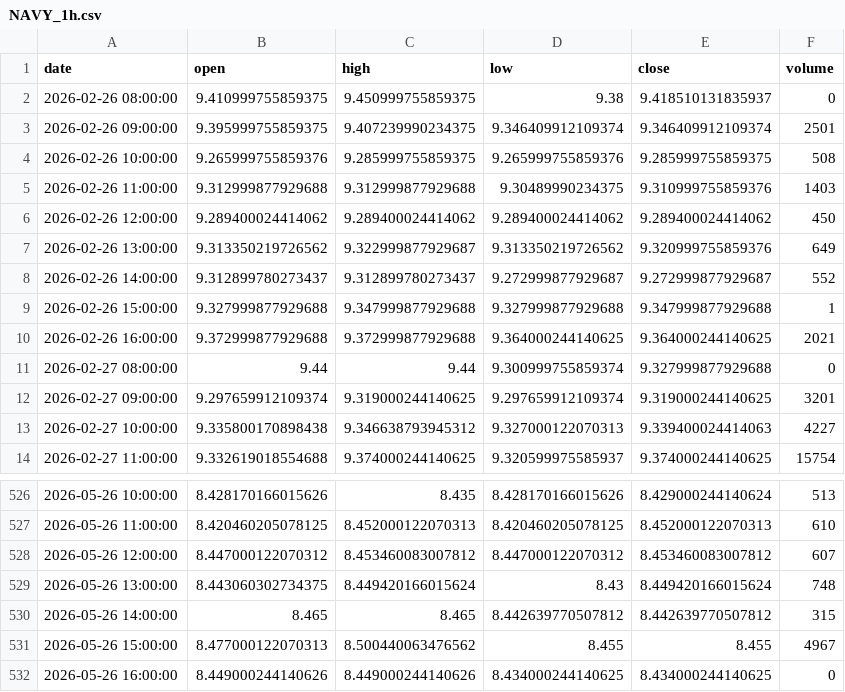
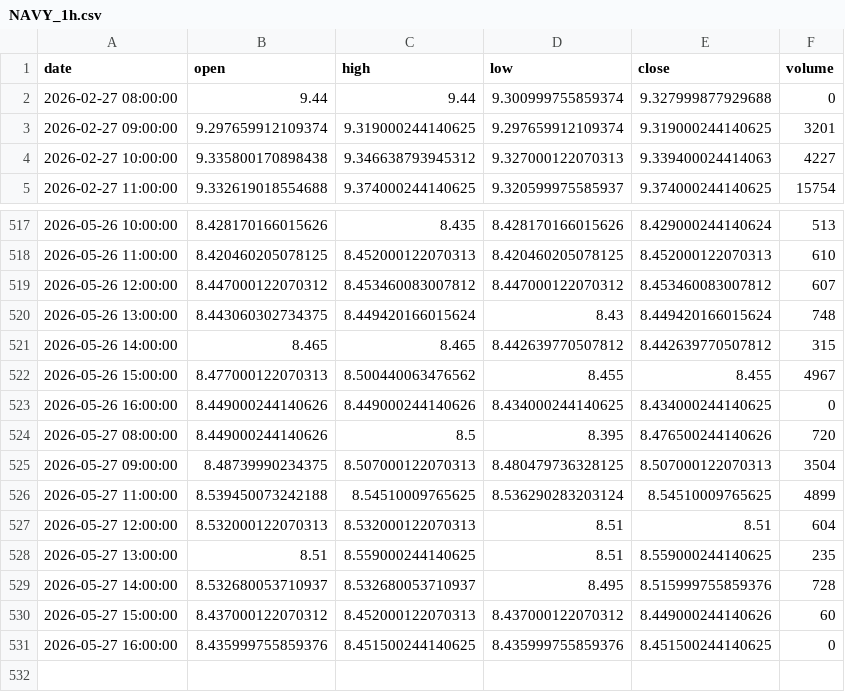
Before and after one commit to grahamgourlay-prog/Fortress2026, a CSV file: chart-pipeline/portfolio_data/portfolio_data/NAVY_1h.csv, drawn as a sheet; only a part is shown, gaps mark what is left out; removed rows and columns are numbered as before the commit, all else as after; the diff names each change by its address in the sheet, - before the commit and + after, or states it on an @@ line.

Commit message:
chore: scheduled chart refresh 2026-05-28 UTC

```diff
--- a/chart-pipeline/portfolio_data/portfolio_data/NAVY_1h.csv
+++ b/chart-pipeline/portfolio_data/portfolio_data/NAVY_1h.csv
-row 2: 2026-02-26 08:00:00 | 9.410999755859375 | 9.450999755859375 | 9.38 | 9.418510131835937 | 0
-row 3: 2026-02-26 09:00:00 | 9.395999755859375 | 9.407239990234375 | 9.346409912109374 | 9.346409912109374 | 2501
-row 4: 2026-02-26 10:00:00 | 9.265999755859376 | 9.285999755859375 | 9.265999755859376 | 9.285999755859375 | 508
-row 5: 2026-02-26 11:00:00 | 9.312999877929688 | 9.312999877929688 | 9.30489990234375 | 9.310999755859376 | 1403
-row 6: 2026-02-26 12:00:00 | 9.289400024414062 | 9.289400024414062 | 9.289400024414062 | 9.289400024414062 | 450
-row 7: 2026-02-26 13:00:00 | 9.313350219726562 | 9.322999877929687 | 9.313350219726562 | 9.320999755859376 | 649
-row 8: 2026-02-26 14:00:00 | 9.312899780273437 | 9.312899780273437 | 9.272999877929687 | 9.272999877929687 | 552
-row 9: 2026-02-26 15:00:00 | 9.327999877929688 | 9.347999877929688 | 9.327999877929688 | 9.347999877929688 | 1
-row 10: 2026-02-26 16:00:00 | 9.372999877929688 | 9.372999877929688 | 9.364000244140625 | 9.364000244140625 | 2021
+row 524: 2026-05-27 08:00:00 | 8.449000244140626 | 8.5 | 8.395 | 8.476500244140626 | 720
+row 525: 2026-05-27 09:00:00 | 8.48739990234375 | 8.507000122070313 | 8.480479736328125 | 8.507000122070313 | 3504
+row 526: 2026-05-27 11:00:00 | 8.539450073242188 | 8.54510009765625 | 8.536290283203124 | 8.54510009765625 | 4899
+row 527: 2026-05-27 12:00:00 | 8.532000122070313 | 8.532000122070313 | 8.51 | 8.51 | 604
+row 528: 2026-05-27 13:00:00 | 8.51 | 8.559000244140625 | 8.51 | 8.559000244140625 | 235
+row 529: 2026-05-27 14:00:00 | 8.532680053710937 | 8.532680053710937 | 8.495 | 8.515999755859376 | 728
+row 530: 2026-05-27 15:00:00 | 8.437000122070312 | 8.452000122070313 | 8.437000122070312 | 8.449000244140626 | 60
+row 531: 2026-05-27 16:00:00 | 8.435999755859376 | 8.451500244140625 | 8.435999755859376 | 8.451500244140625 | 0
```
Also changed, not shown: chart-pipeline/portfolio_data/portfolio_data/COPG_1day.csv, chart-pipeline/portfolio_data/portfolio_data/GDGB_1day.csv, 34 other files.
